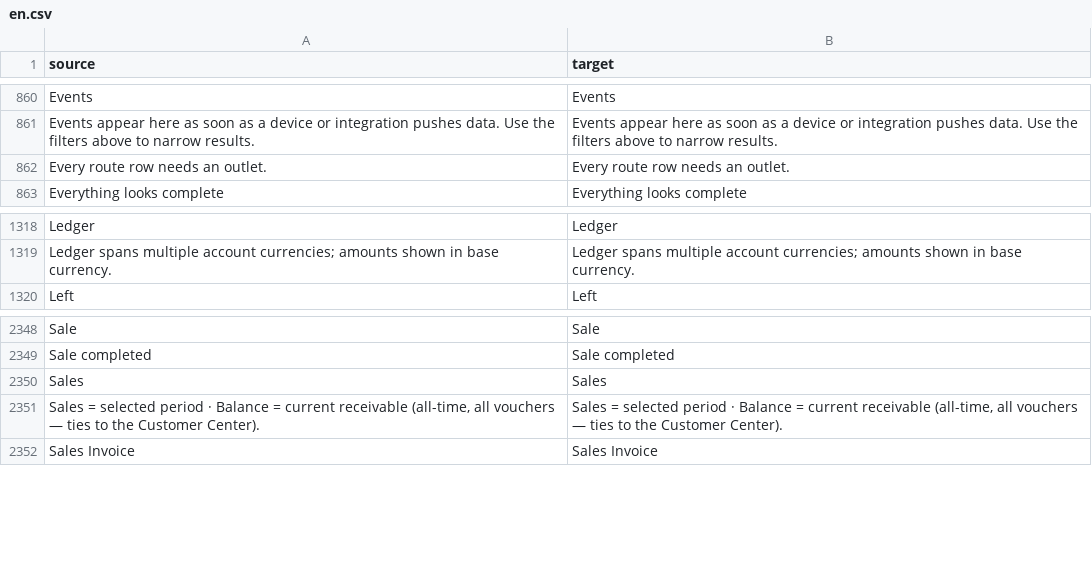
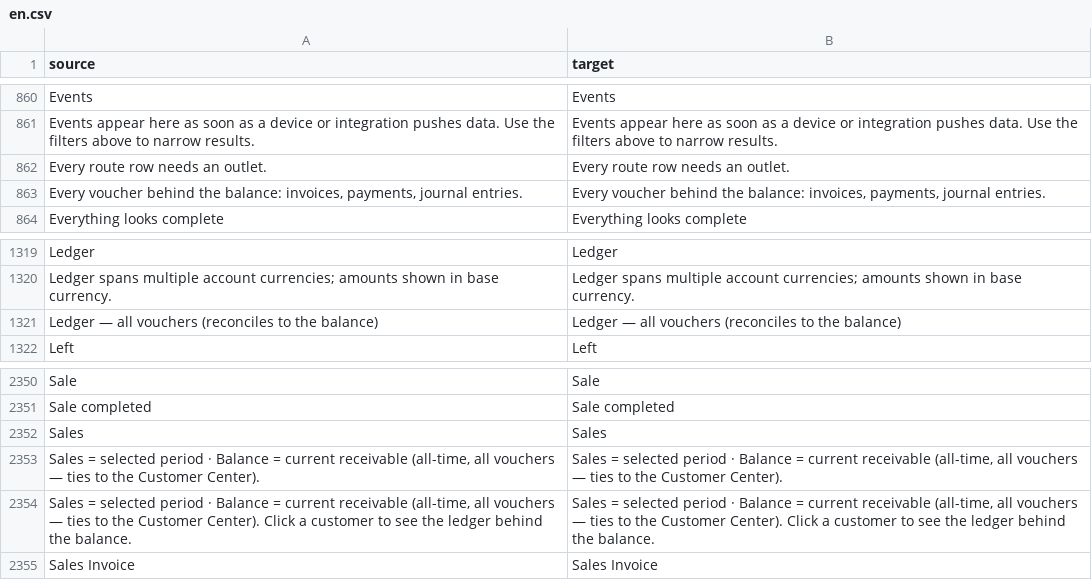
Before and after one commit to zvictory/stabler, a CSV file: stabler/translations/en.csv, drawn as a sheet; only a part is shown, gaps mark what is left out; the diff names each change by its address in the sheet, - before the commit and + after, or states it on an @@ line.

```diff
--- a/stabler/translations/en.csv
+++ b/stabler/translations/en.csv
+row 863: Every voucher behind the balance: invoices, payments, journal entries. | Every voucher behind the balance: invoices, payments, journal entries.
+row 1321: Ledger — all vouchers (reconciles to the balance) | Ledger — all vouchers (reconciles to the balance)
+row 2354: Sales = selected period · Balance = current receivable (all-time, all vouchers — ties to the Customer Center). Click a customer to see the ledger behind the balance. | Sales = selected period · Balance = current receivable (all-time, all vouchers — ties to the Customer Center). Click a customer to see the ledger behind the balance.
```
Also changed, not shown: stabler/translations/ru.csv, stabler/translations/tr.csv, 6 other files.
